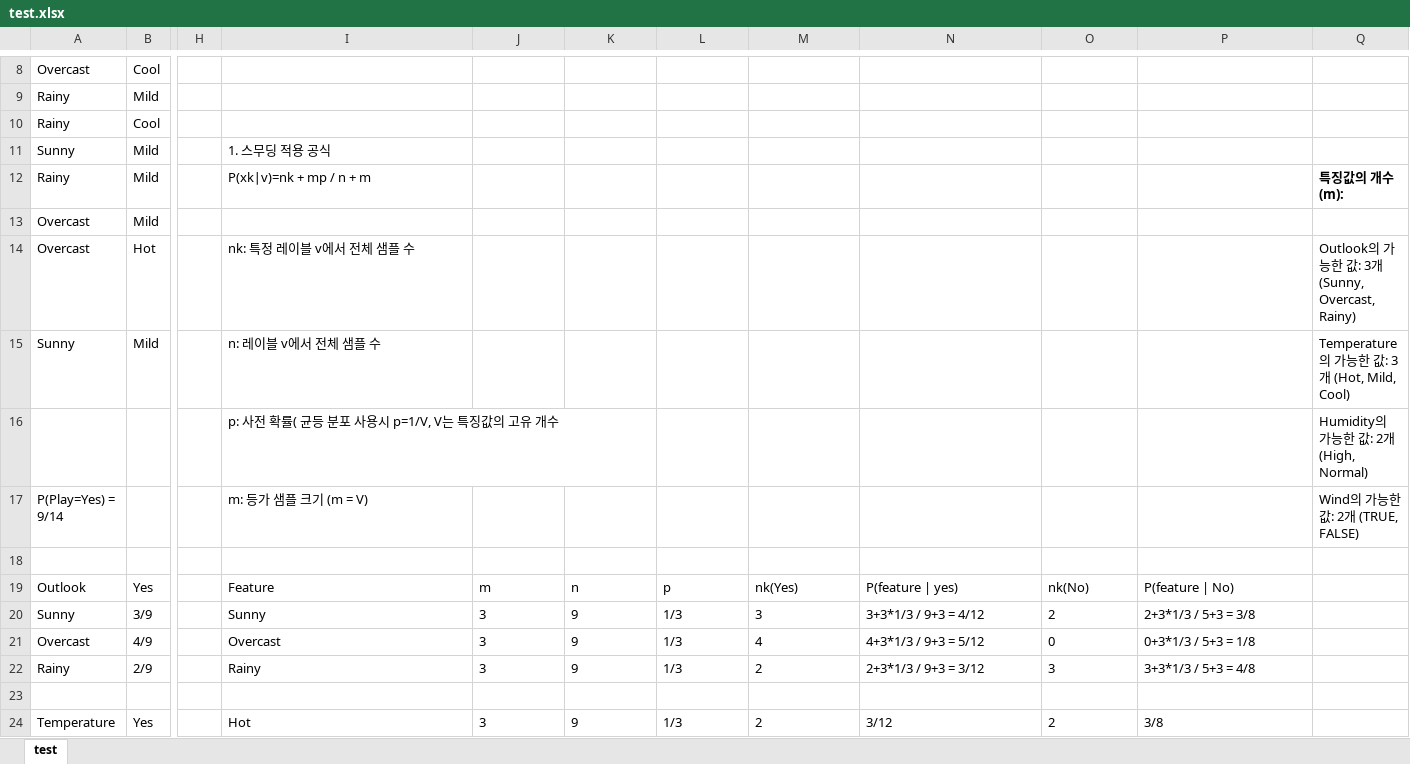
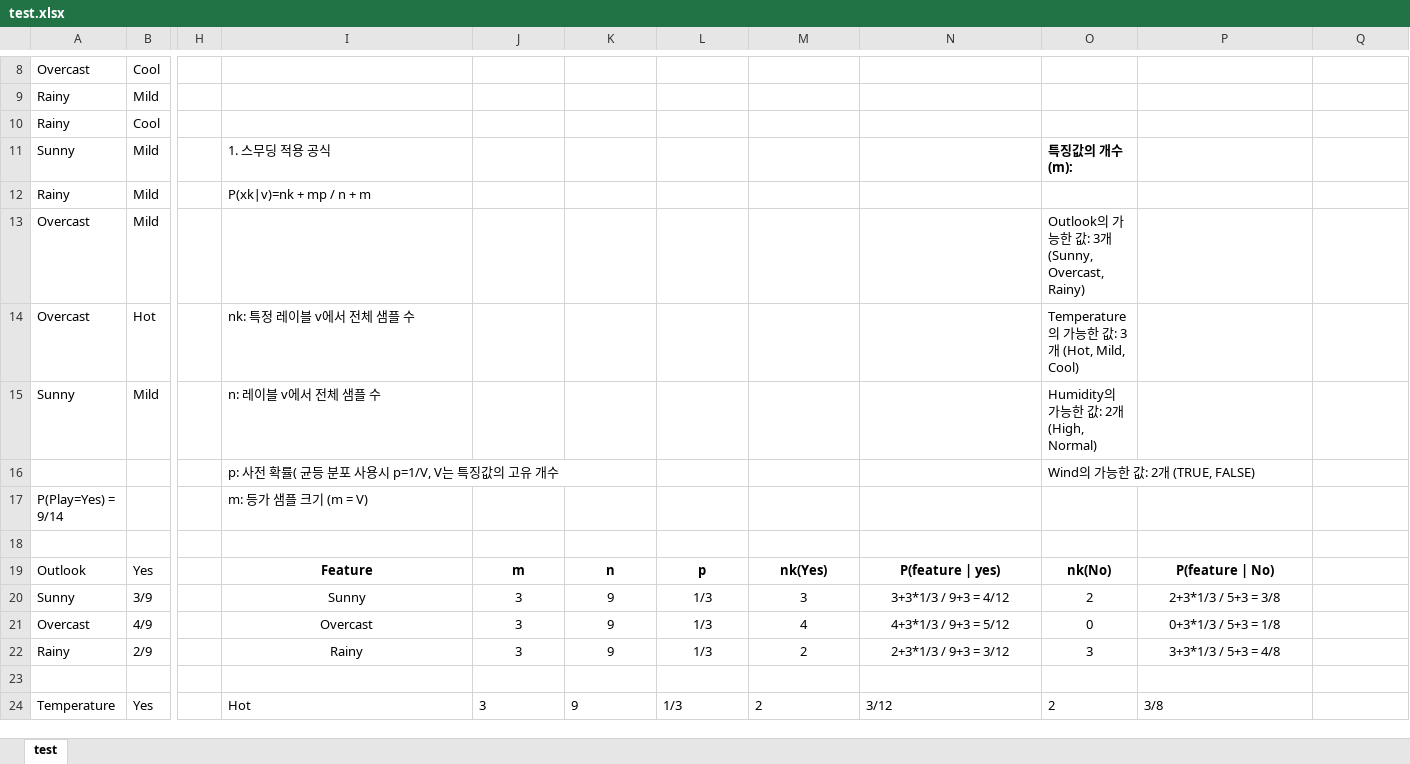
Before and after one commit to zzl-hyun/24-2-ML, an Excel workbook: Navie Bayesian/test.xlsx, sheet test, drawn as a sheet; only a part is shown, gaps mark what is left out; values as stored, in another font and other column widths than the file's, no borders; removed rows and columns are numbered as before the commit, all else as after; rows hold the shown columns only; the diff names each change by its address in the sheet, - before the commit and + after, or states it on an @@ line.

Commit message:
Add new test cases and datasets for Naive Bayes implementation; refactor existing CSV files and balance dataset

```diff
--- a/Navie Bayesian/test.xlsx (sheet test)
+++ b/Navie Bayesian/test.xlsx (sheet test)
-O11: (empty)
+O11: 특징값의 개수 (m):
-Q12: 특징값의 개수 (m):
+Q12: (empty)
-O13: (empty)
+O13: Outlook의 가능한 값: 3개 (Sunny, Overcast, Rainy)
-O14: (empty)
+O14: Temperature의 가능한 값: 3개 (Hot, Mild, Cool)
-Q14: Outlook의 가능한 값: 3개 (Sunny, Overcast, Rainy)
+Q14: (empty)
-O15: (empty)
+O15: Humidity의 가능한 값: 2개 (High, Normal)
-Q15: Temperature의 가능한 값: 3개 (Hot, Mild, Cool)
+Q15: (empty)
-row 16:  |  |  | p: 사전 확률( 균등 분포 사용시 p=1/V, V는 특징값의 고유 개수 |  |  |  |  |  |  |  | Humidity의 가능한 값: 2개 (High, Normal)
+row 16:  |  |  | p: 사전 확률( 균등 분포 사용시 p=1/V, V는 특징값의 고유 개수 |  |  |  |  |  | Wind의 가능한 값: 2개 (TRUE, FALSE)
-Q17: Wind의 가능한 값: 2개 (TRUE, FALSE)
+Q17: (empty)
-I19:P19 bold: off
+I19:P19 bold: on
-I19:P22 alignment: left
+I19:P22 alignment: center
```
Also changed, not shown: 17 other files.
